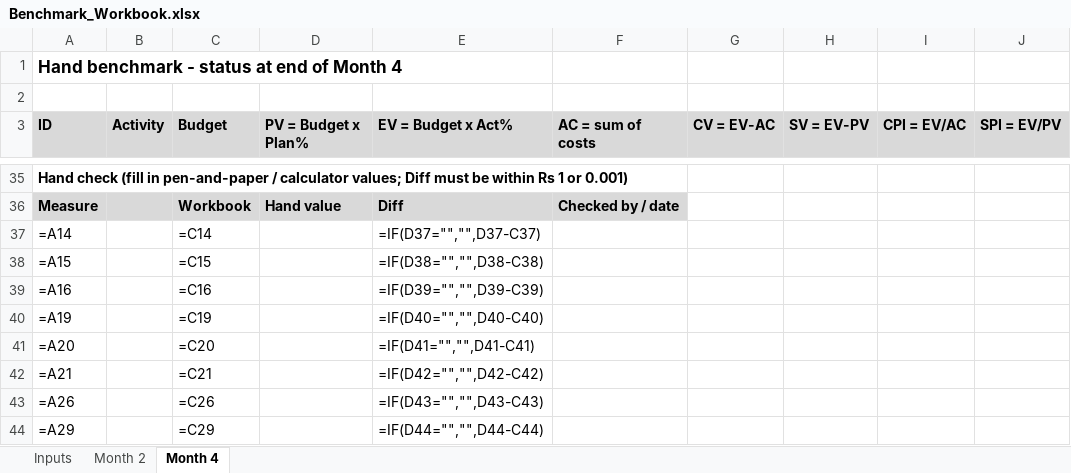
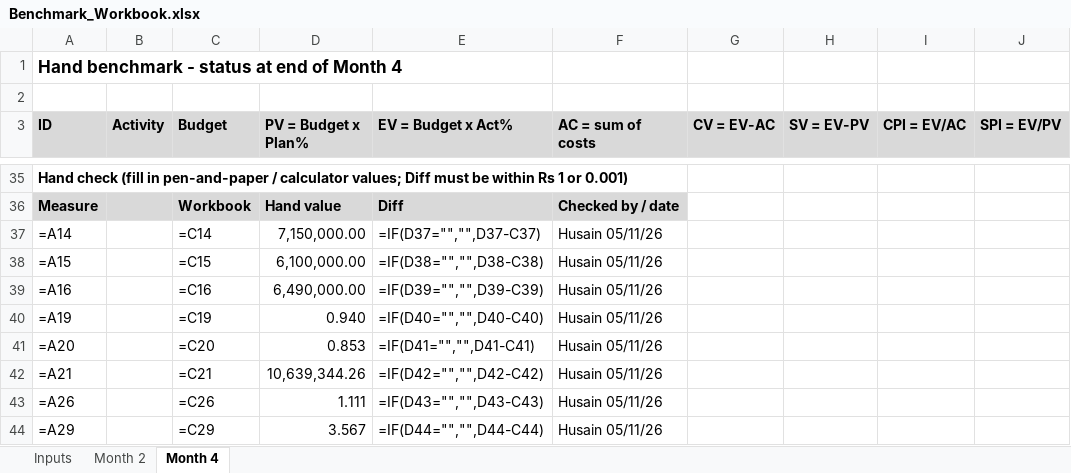
Before and after one commit to Harsh-MJ/evm-dashboard, an Excel workbook: Benchmark_Workbook.xlsx, sheet Month 4, drawn as a sheet; only a part is shown, gaps mark what is left out; values as stored, in another font and other column widths than the file's, no borders; formulas without a stored value are shown as written; the diff names each change by its address in the sheet, - before the commit and + after, or states it on an @@ line.

```diff
--- a/Benchmark_Workbook.xlsx (sheet Month 4)
+++ b/Benchmark_Workbook.xlsx (sheet Month 4)
-D37 (PV = Budget x Plan%): (empty)
+D37 (PV = Budget x Plan%): 7,150,000.00
-F37:F44 (AC = sum of costs): (empty)
+F37:F44 (AC = sum of costs): Husain 05/11/26
-D38 (PV = Budget x Plan%): (empty)
+D38 (PV = Budget x Plan%): 6,100,000.00
-D39 (PV = Budget x Plan%): (empty)
+D39 (PV = Budget x Plan%): 6,490,000.00
-D40 (PV = Budget x Plan%): (empty)
+D40 (PV = Budget x Plan%): 0.940
-D41 (PV = Budget x Plan%): (empty)
+D41 (PV = Budget x Plan%): 0.853
-D42 (PV = Budget x Plan%): (empty)
+D42 (PV = Budget x Plan%): 10,639,344.26
-D43 (PV = Budget x Plan%): (empty)
+D43 (PV = Budget x Plan%): 1.111
-D44 (PV = Budget x Plan%): (empty)
+D44 (PV = Budget x Plan%): 3.567
```
Also changed, not shown: sheet Month 2.
